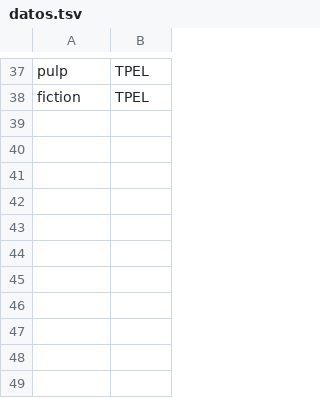
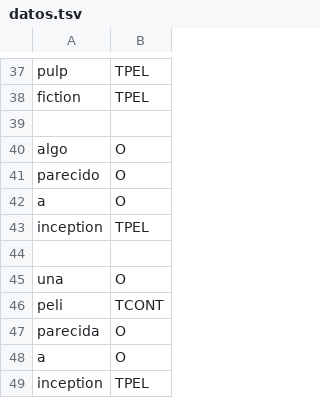
Before and after one commit to Morcu/morcu-bot, a TSV file: ner_client/data/datos.tsv, drawn as a sheet; only a part is shown, gaps mark what is left out.

```diff
--- a/ner_client/data/datos.tsv
+++ b/ner_client/data/datos.tsv
@@ -38 +38,12 @@ pulp	TPEL
 fiction	TPEL
+
+algo	O
+parecido	O
+a	O
+inception	TPEL
+
+una	O
+peli	TCONT
+parecida	O
+a	O
+inception	TPEL
```
Also changed, not shown: 3 other files.
